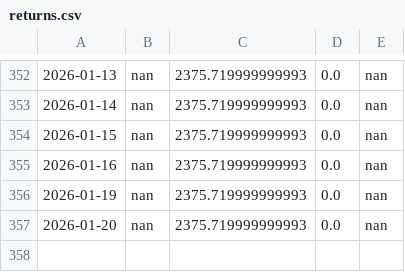
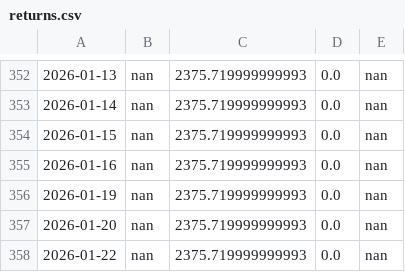
Before and after one commit to adeethyia-shankar/bhig-portfolio-management, a CSV file: data/BHIG_portfolio/returns.csv, drawn as a sheet; only a part is shown, gaps mark what is left out; the diff names each change by its address in the sheet, - before the commit and + after, or states it on an @@ line.

```diff
--- a/data/BHIG_portfolio/returns.csv
+++ b/data/BHIG_portfolio/returns.csv
+row 358: 2026-01-22 | nan | 2375.719999999993 | 0.0 | nan
```
Also changed, not shown: data/BHIG_portfolio/portfolio.csv.
